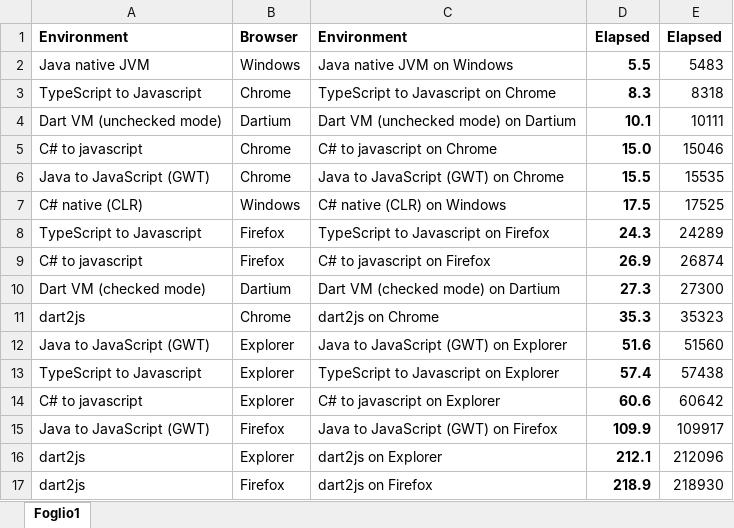
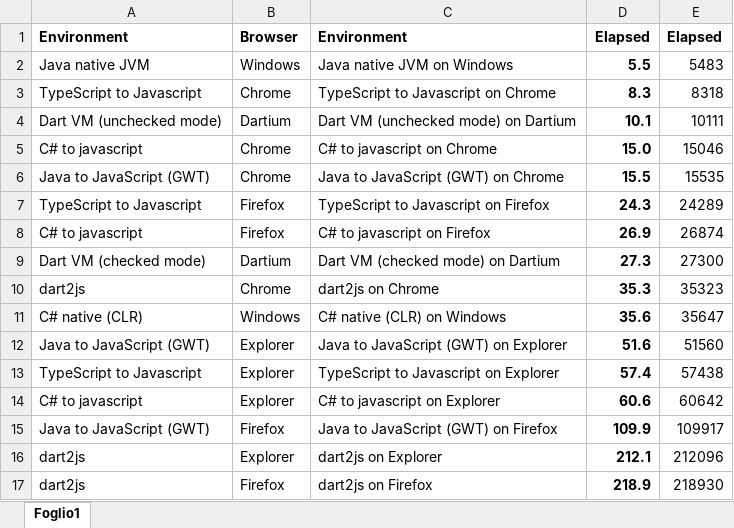
Before and after one commit to nippur72/Dart.RayTracerDemo, an Excel workbook: Results.xlsx, sheet Foglio1, drawn as a sheet; values as stored, in another font and other column widths than the file's, no borders; charts and pictures not drawn; removed rows and columns are numbered as before the commit, all else as after; the diff names each change by its address in the sheet, - before the commit and + after, or states it on an @@ line.

Commit message:
Fixed C# native version, implemented MersenneTwister

```diff
--- a/Results.xlsx (sheet Foglio1)
+++ b/Results.xlsx (sheet Foglio1)
-row 7: C# native (CLR) | Windows | C# native (CLR) on Windows | 17.5 | 17525
+row 11: C# native (CLR) | Windows | C# native (CLR) on Windows | 35.6 | 35647
```
Also changed, not shown: formulas that keep their value, charts or pictures, 20 other files.
